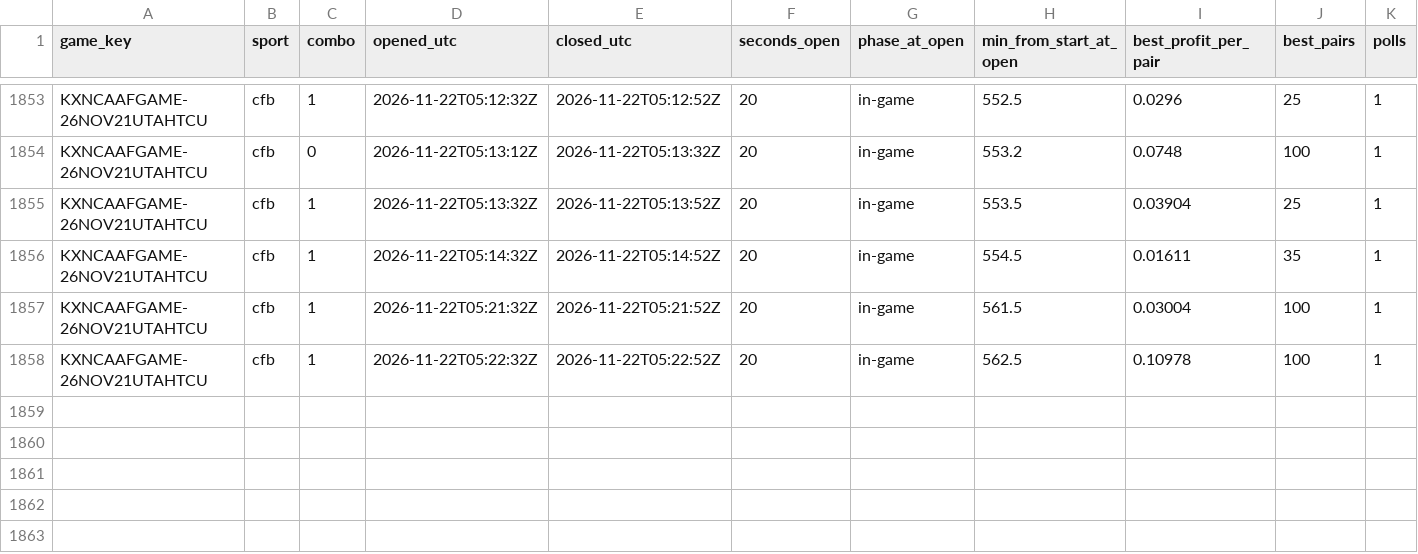
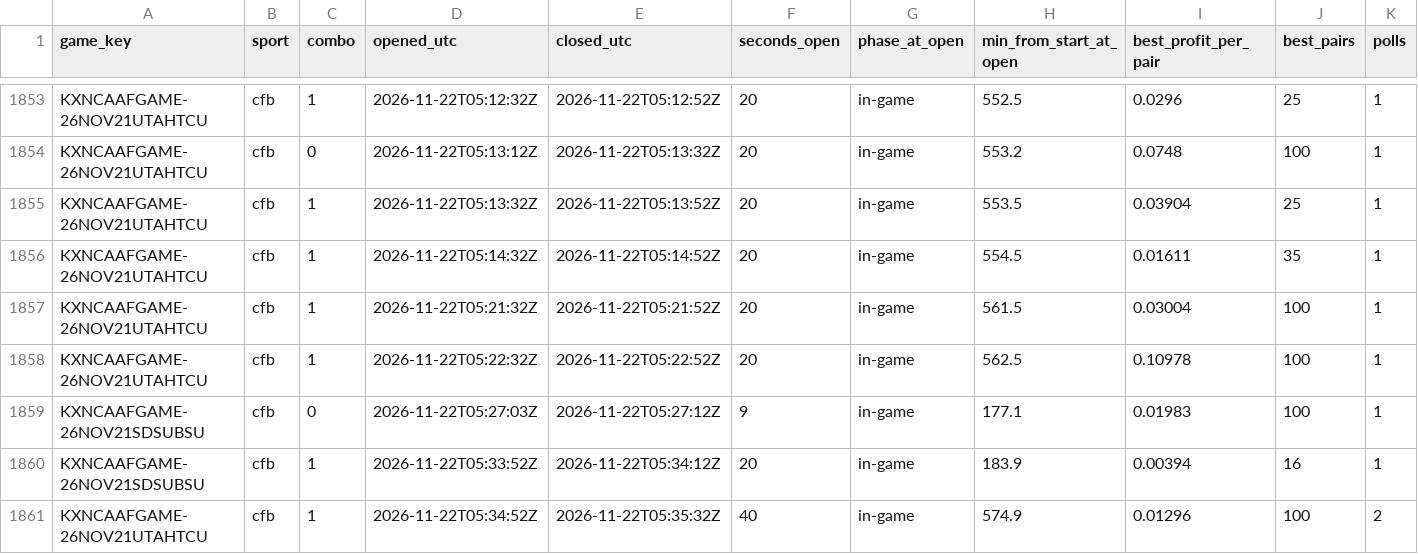
Before and after one commit to gwjp19/Garage-Band-Hedge-Fund, a CSV file: data/gaps.csv, drawn as a sheet; only a part is shown, gaps mark what is left out; rows hold the shown columns only; the diff names each change by its address in the sheet, - before the commit and + after, or states it on an @@ line.

```diff
--- a/data/gaps.csv
+++ b/data/gaps.csv
+row 1859: KXNCAAFGAME-26NOV21SDSUBSU | cfb | 0 | 2026-11-22T05:27:03Z | 2026-11-22T05:27:12Z | 9 | in-game | 177.1 | 0.01983 | 100 | 1
+row 1860: KXNCAAFGAME-26NOV21SDSUBSU | cfb | 1 | 2026-11-22T05:33:52Z | 2026-11-22T05:34:12Z | 20 | in-game | 183.9 | 0.00394 | 16 | 1
+row 1861: KXNCAAFGAME-26NOV21UTAHTCU | cfb | 1 | 2026-11-22T05:34:52Z | 2026-11-22T05:35:32Z | 40 | in-game | 574.9 | 0.01296 | 100 | 2
```
Also changed, not shown: data/trades.csv, 1 other file.
